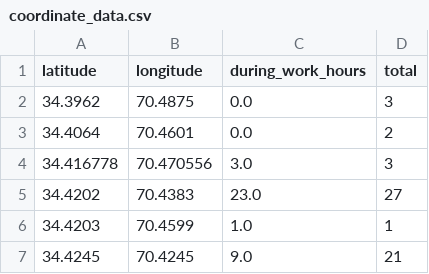
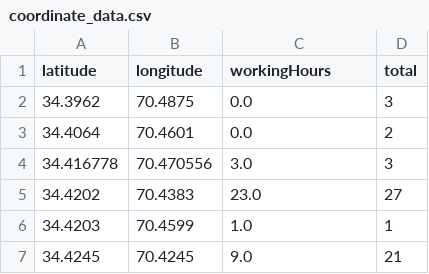
Before and after one commit to lelandlee/Afghanistan_Teacher_CDR, a CSV file: coordinate_data.csv, drawn as a sheet; only a part is shown.

```diff
--- a/coordinate_data.csv
+++ b/coordinate_data.csv
@@ -1,2 +1,2 @@
-latitude,longitude,during_work_hours,total
+latitude,longitude,workingHours,total
 34.3962,70.4875,0.0,3
```
Also changed, not shown: 18 other files.
